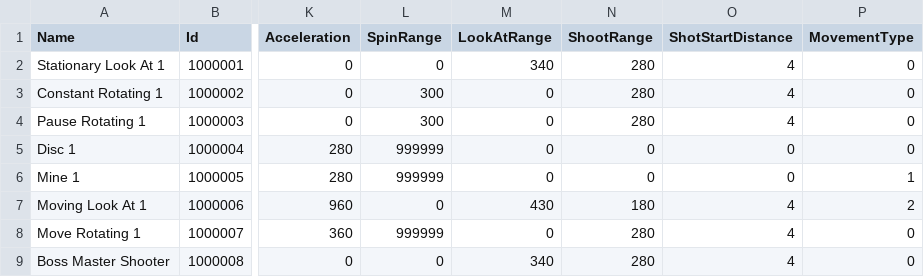
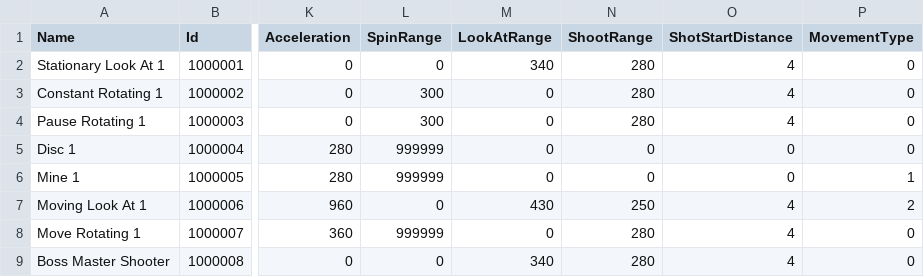
Before and after one commit to DrSkipper/Watchlist, a CSV file: Sheets/enemies.csv, drawn as a sheet; only a part is shown, gaps mark what is left out; the diff names each change by its address in the sheet, - before the commit and + after, or states it on an @@ line.

```diff
--- a/Sheets/enemies.csv
+++ b/Sheets/enemies.csv
-N7 (ShootRange): 180
+N7 (ShootRange): 250
```
Also changed, not shown: 21 other files.
